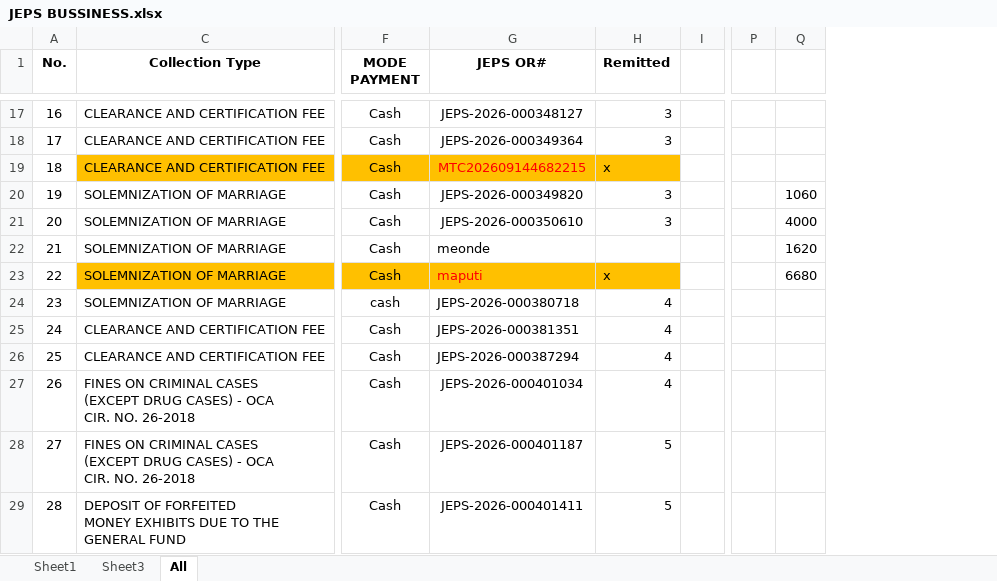
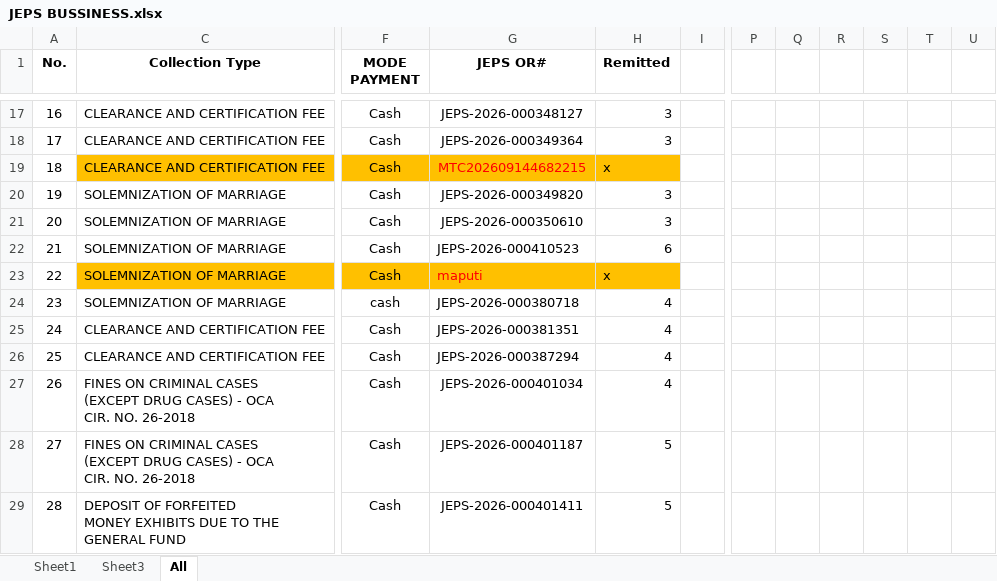
Before and after one commit to royalguard14/mtc, an Excel workbook: app/static/storage/JEPS BUSSINESS.xlsx, sheet All, drawn as a sheet; only a part is shown, gaps mark what is left out; values as stored, in another font and other column widths than the file's, no borders; removed rows and columns are numbered as before the commit, all else as after; the diff covers the shown part only; the diff names each change by its address in the sheet, - before the commit and + after, or states it on an @@ line.

```diff
--- a/app/static/storage/JEPS BUSSINESS.xlsx (sheet All)
+++ b/app/static/storage/JEPS BUSSINESS.xlsx (sheet All)
-column P, empty
-column Q, rows 20-23: 1060 | 4000 | 1620 | 6680
+column P, empty
+column Q, empty
+column R, empty
+column S, empty
+column T, empty
+column U, empty
-G22 (JEPS OR#): meonde
+G22 (JEPS OR#): JEPS-2026-000410523
-H22 (Remitted): (empty)
+H22 (Remitted): 6
```
Also changed, not shown: 57 edited cells elsewhere in this sheet, 3 other files.
